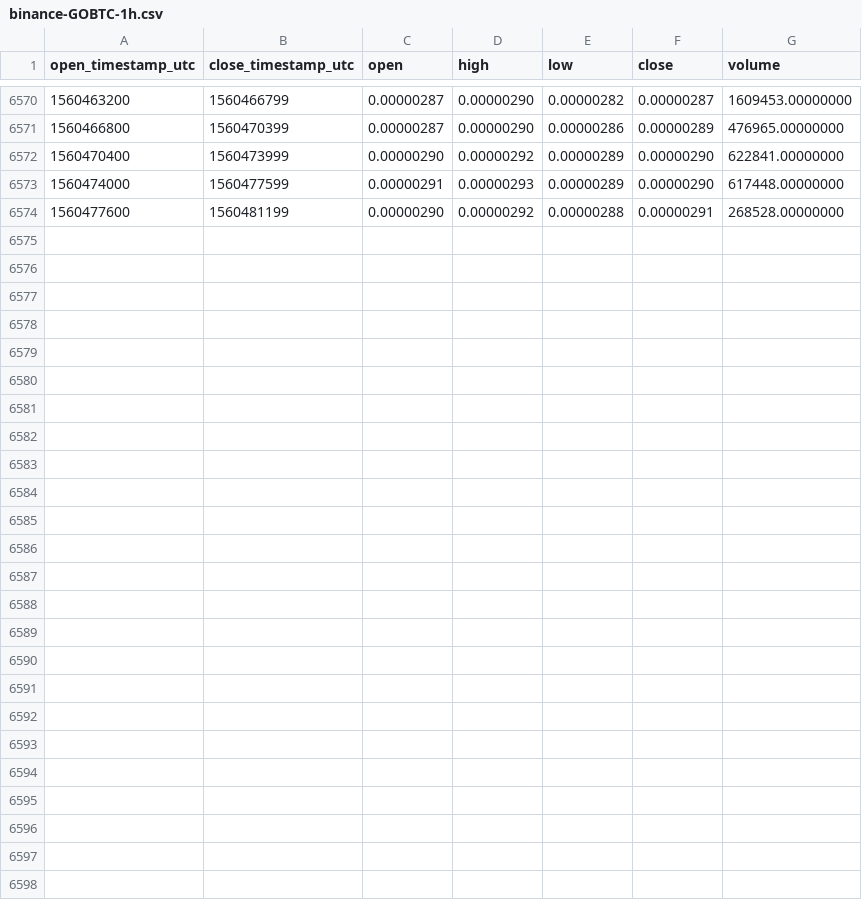
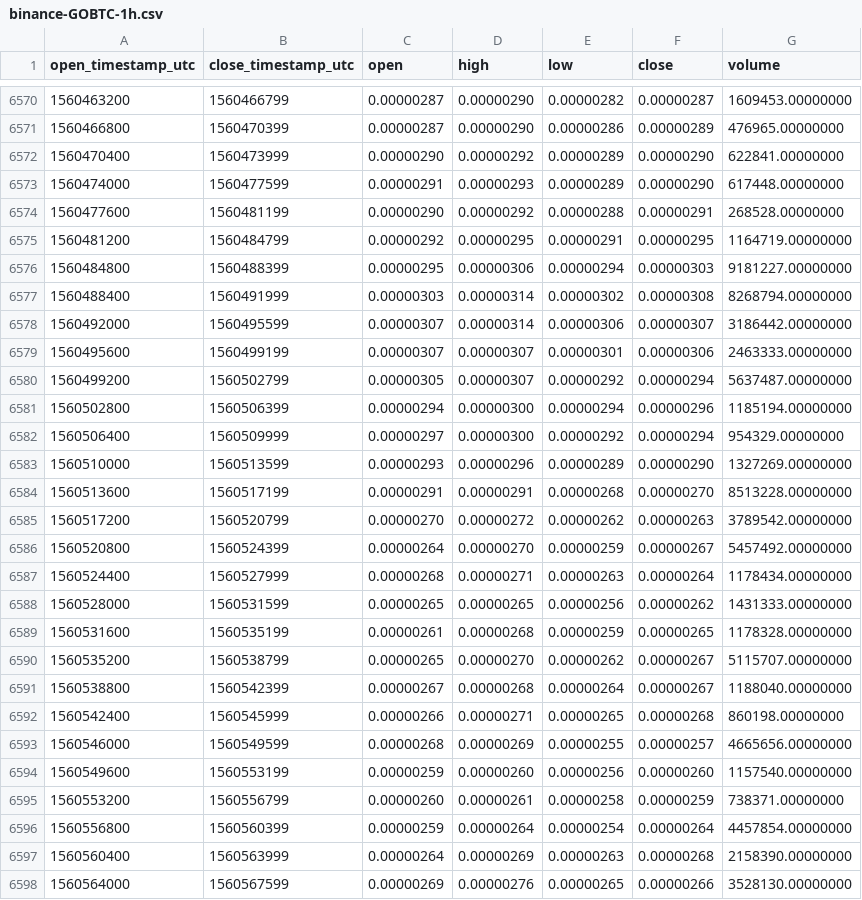
Before and after one commit to cryptobigbro/binance-GOBTC, a CSV file: binance-GOBTC-1h.csv, drawn as a sheet; only a part is shown, gaps mark what is left out.

Commit message:
Update OHLCV data.

```diff
--- a/binance-GOBTC-1h.csv
+++ b/binance-GOBTC-1h.csv
@@ -6574 +6574,25 @@ open_timestamp_utc,close_timestamp_utc,open,high,low,close,volume
 1560477600,1560481199,0.00000290,0.00000292,0.00000288,0.00000291,268528.00000000
+1560481200,1560484799,0.00000292,0.00000295,0.00000291,0.00000295,1164719.00000000
+1560484800,1560488399,0.00000295,0.00000306,0.00000294,0.00000303,9181227.00000000
+1560488400,1560491999,0.00000303,0.00000314,0.00000302,0.00000308,8268794.00000000
+1560492000,1560495599,0.00000307,0.00000314,0.00000306,0.00000307,3186442.00000000
+1560495600,1560499199,0.00000307,0.00000307,0.00000301,0.00000306,2463333.00000000
+1560499200,1560502799,0.00000305,0.00000307,0.00000292,0.00000294,5637487.00000000
+1560502800,1560506399,0.00000294,0.00000300,0.00000294,0.00000296,1185194.00000000
+1560506400,1560509999,0.00000297,0.00000300,0.00000292,0.00000294,954329.00000000
+1560510000,1560513599,0.00000293,0.00000296,0.00000289,0.00000290,1327269.00000000
+1560513600,1560517199,0.00000291,0.00000291,0.00000268,0.00000270,8513228.00000000
+1560517200,1560520799,0.00000270,0.00000272,0.00000262,0.00000263,3789542.00000000
+1560520800,1560524399,0.00000264,0.00000270,0.00000259,0.00000267,5457492.00000000
+1560524400,1560527999,0.00000268,0.00000271,0.00000263,0.00000264,1178434.00000000
+1560528000,1560531599,0.00000265,0.00000265,0.00000256,0.00000262,1431333.00000000
+1560531600,1560535199,0.00000261,0.00000268,0.00000259,0.00000265,1178328.00000000
+1560535200,1560538799,0.00000265,0.00000270,0.00000262,0.00000267,5115707.00000000
+1560538800,1560542399,0.00000267,0.00000268,0.00000264,0.00000267,1188040.00000000
+1560542400,1560545999,0.00000266,0.00000271,0.00000265,0.00000268,860198.00000000
+1560546000,1560549599,0.00000268,0.00000269,0.00000255,0.00000257,4665656.00000000
+1560549600,1560553199,0.00000259,0.00000260,0.00000256,0.00000260,1157540.00000000
+1560553200,1560556799,0.00000260,0.00000261,0.00000258,0.00000259,738371.00000000
+1560556800,1560560399,0.00000259,0.00000264,0.00000254,0.00000264,4457854.00000000
+1560560400,1560563999,0.00000264,0.00000269,0.00000263,0.00000268,2158390.00000000
+1560564000,1560567599,0.00000269,0.00000276,0.00000265,0.00000266,3528130.00000000
```
Also changed, not shown: binance-GOBTC-1d.csv.
